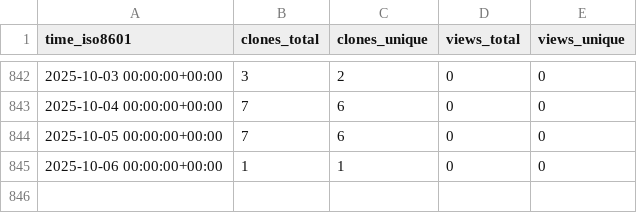
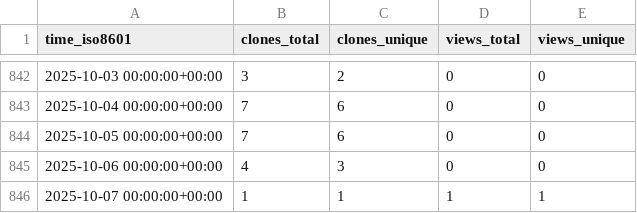
Before and after one commit to abhinav12k/Typster, a CSV file: abhinav12k/Typster/ghrs-data/views_clones_aggregate.csv, drawn as a sheet; only a part is shown, gaps mark what is left out.

```diff
--- a/abhinav12k/Typster/ghrs-data/views_clones_aggregate.csv
+++ b/abhinav12k/Typster/ghrs-data/views_clones_aggregate.csv
@@ -844,2 +844,3 @@ time_iso8601,clones_total,clones_unique,views_total,views_unique
 2025-10-05 00:00:00+00:00,7,6,0,0
-2025-10-06 00:00:00+00:00,1,1,0,0
+2025-10-06 00:00:00+00:00,4,3,0,0
+2025-10-07 00:00:00+00:00,1,1,1,1
```
Also changed, not shown: 1 other file.
